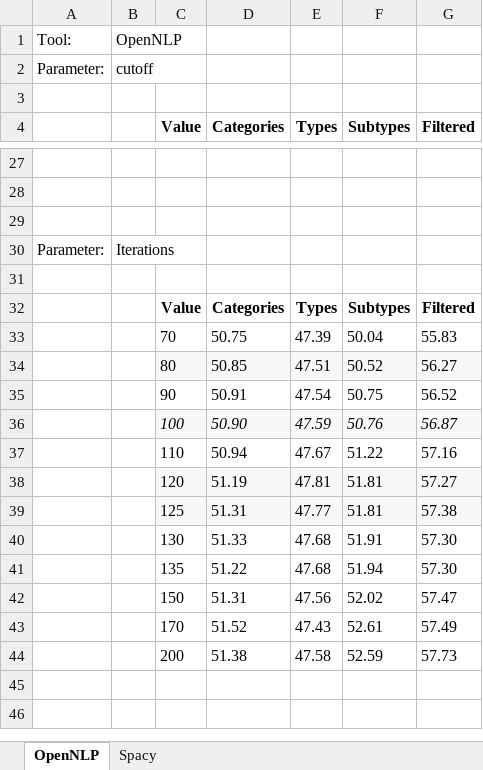
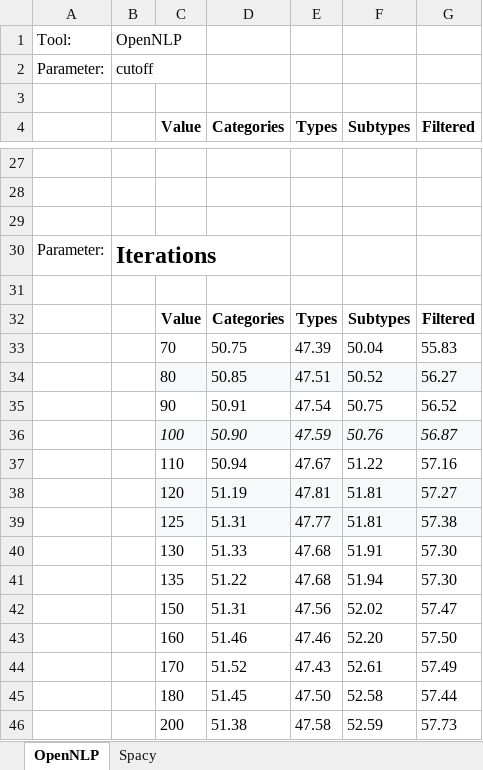
Before and after one commit to arop/ner-re-pt, an Excel workbook: hyperparameters-graphs/Hyperparameter graphs.xlsx, sheet OpenNLP, drawn as a sheet; only a part is shown, gaps mark what is left out; values as stored, in another font and other column widths than the file's, no borders; charts and pictures not drawn; the diff names each change by its address in the sheet, - before the commit and + after, or states it on an @@ line.

Commit message:
updated graphs

```diff
--- a/hyperparameters-graphs/Hyperparameter graphs.xlsx (sheet OpenNLP)
+++ b/hyperparameters-graphs/Hyperparameter graphs.xlsx (sheet OpenNLP)
-B30 bold: off
+B30 bold: on, text size: larger
+row 43:  |  | 160 | 51.46 | 47.46 | 52.20 | 57.50
+row 45:  |  | 180 | 51.45 | 47.50 | 52.58 | 57.44
```
Also changed, not shown: charts or pictures, 4 other files.
